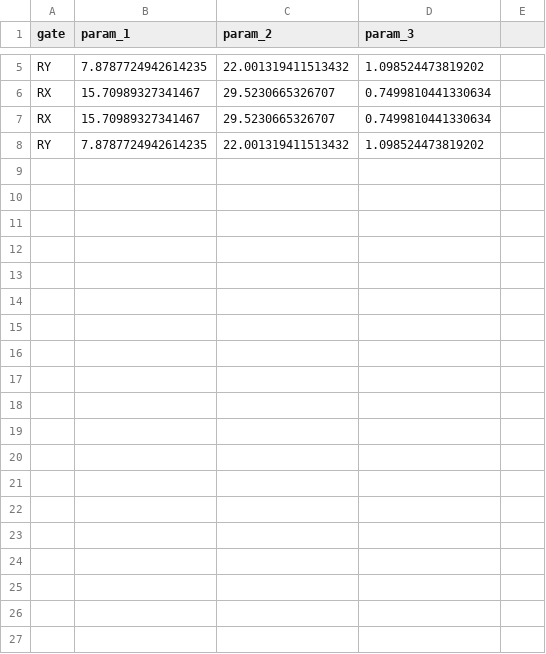
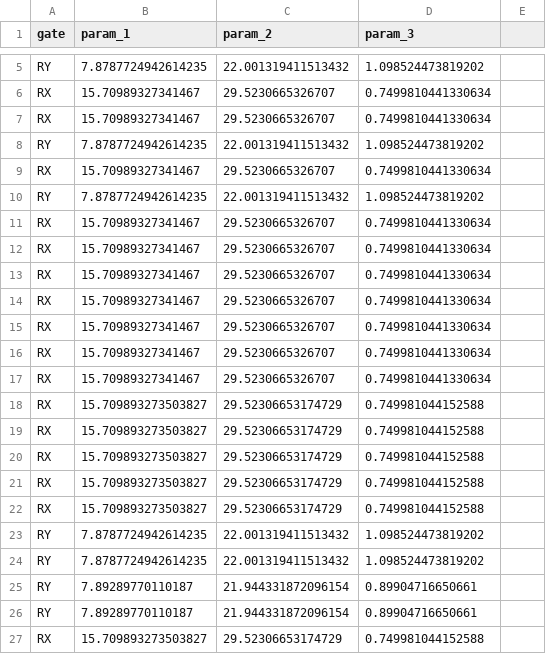
Before and after one commit to cirKITers/qml-essentials, a CSV file: qml_essentials/qoc_results.csv, drawn as a sheet; only a part is shown, gaps mark what is left out; the diff covers the shown part only; the diff names each change by its address in the sheet, - before the commit and + after, or states it on an @@ line.

```diff
--- a/qml_essentials/qoc_results.csv
+++ b/qml_essentials/qoc_results.csv
+row 9: RX | 15.70989327341467 | 29.5230665326707 | 0.7499810441330634
+row 10: RY | 7.8787724942614235 | 22.001319411513432 | 1.098524473819202
+row 11: RX | 15.70989327341467 | 29.5230665326707 | 0.7499810441330634
+row 12: RX | 15.70989327341467 | 29.5230665326707 | 0.7499810441330634
+row 13: RX | 15.70989327341467 | 29.5230665326707 | 0.7499810441330634
+row 14: RX | 15.70989327341467 | 29.5230665326707 | 0.7499810441330634
+row 15: RX | 15.70989327341467 | 29.5230665326707 | 0.7499810441330634
+row 16: RX | 15.70989327341467 | 29.5230665326707 | 0.7499810441330634
+row 17: RX | 15.70989327341467 | 29.5230665326707 | 0.7499810441330634
+row 18: RX | 15.709893273503827 | 29.52306653174729 | 0.749981044152588
+row 19: RX | 15.709893273503827 | 29.52306653174729 | 0.749981044152588
+row 20: RX | 15.709893273503827 | 29.52306653174729 | 0.749981044152588
+row 21: RX | 15.709893273503827 | 29.52306653174729 | 0.749981044152588
+row 22: RX | 15.709893273503827 | 29.52306653174729 | 0.749981044152588
+row 23: RY | 7.8787724942614235 | 22.001319411513432 | 1.098524473819202
+row 24: RY | 7.8787724942614235 | 22.001319411513432 | 1.098524473819202
+row 25: RY | 7.89289770110187 | 21.944331872096154 | 0.89904716650661
+row 26: RY | 7.89289770110187 | 21.944331872096154 | 0.89904716650661
+row 27: RX | 15.709893273503827 | 29.52306653174729 | 0.749981044152588
```
Also changed, not shown: 21 added rows elsewhere in this file, 16 other files.
